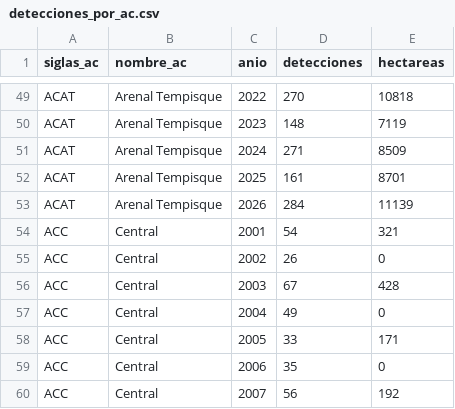
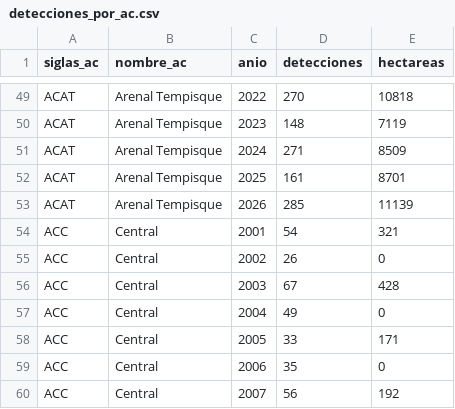
Before and after one commit to incendios-forestales/anomalias-termicas-costarica, a CSV file: outputs/tables/modis/detecciones_por_ac.csv, drawn as a sheet; only a part is shown, gaps mark what is left out.

```diff
--- a/outputs/tables/modis/detecciones_por_ac.csv
+++ b/outputs/tables/modis/detecciones_por_ac.csv
@@ -52,3 +52,3 @@ ACAT,Arenal Tempisque,2024,271,8509
 ACAT,Arenal Tempisque,2025,161,8701
-ACAT,Arenal Tempisque,2026,284,11139
+ACAT,Arenal Tempisque,2026,285,11139
 ACC,Central,2001,54,321
```
Also changed, not shown: outputs/tables/modis/cobertura_detecciones.csv, outputs/tables/modis/contraste_humedales.csv, 48 other files.
